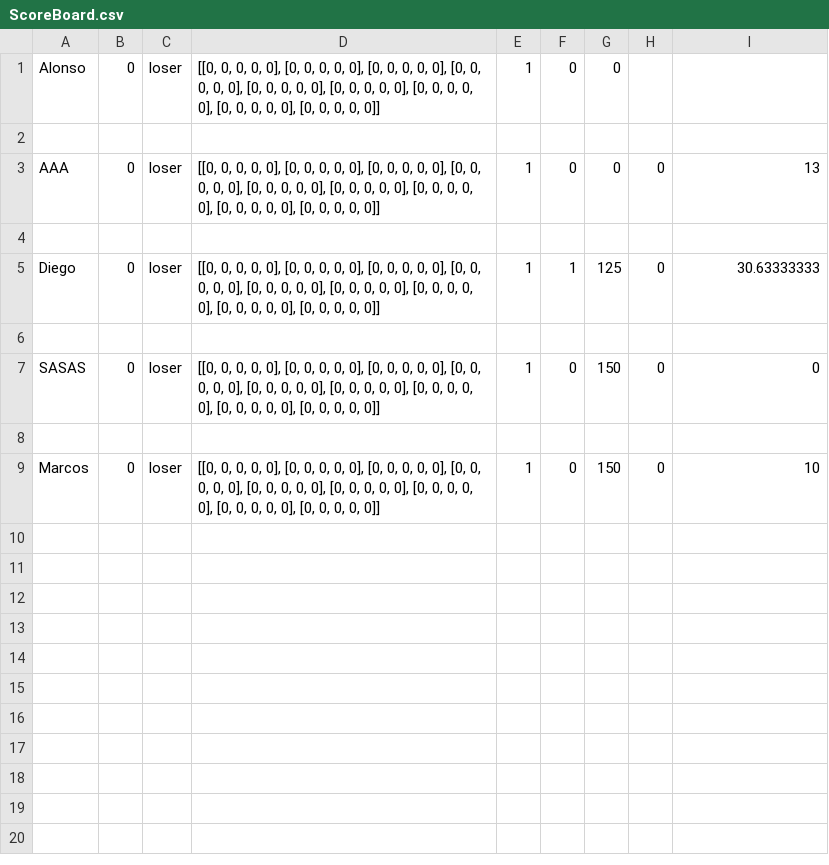
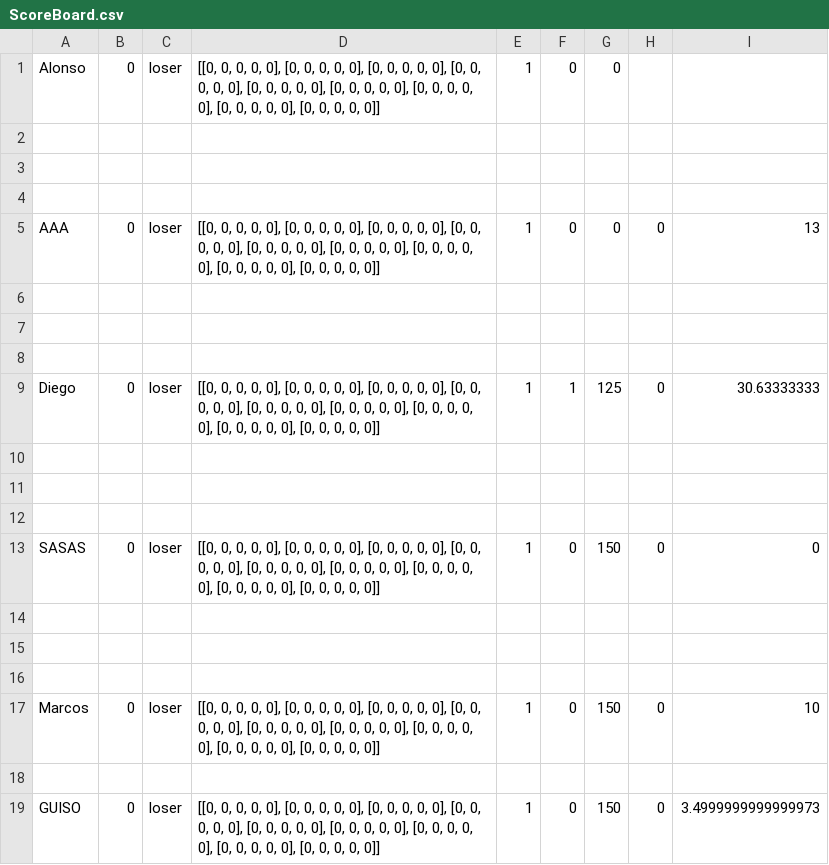
Before and after one commit to AlonsoCh25/II-Proyecto-I-Semestre-2020, a CSV file: ScoreBoard.csv, drawn as a sheet; the diff names each change by its address in the sheet, - before the commit and + after, or states it on an @@ line.

```diff
--- a/ScoreBoard.csv
+++ b/ScoreBoard.csv
+row 3: (empty)
+row 4: (empty)
+row 6: (empty)
+row 7: (empty)
+row 11: (empty)
+row 12: (empty)
+row 15: (empty)
+row 16: (empty)
+row 18: (empty)
+row 19: GUISO | 0 | loser | [[0, 0, 0, 0, 0], [0, 0, 0, 0, 0], [0, 0, 0, 0, 0], [0, 0, 0, 0, 0], [0, 0, 0, 0, 0], [0, 0, 0, 0, 0], [0, 0, 0, 0, 0], [0, 0, 0, 0, 0], [0, 0, 0, 0, 0]] | 1 | 0 | 150 | 0 | 3.4999999999999973
```
